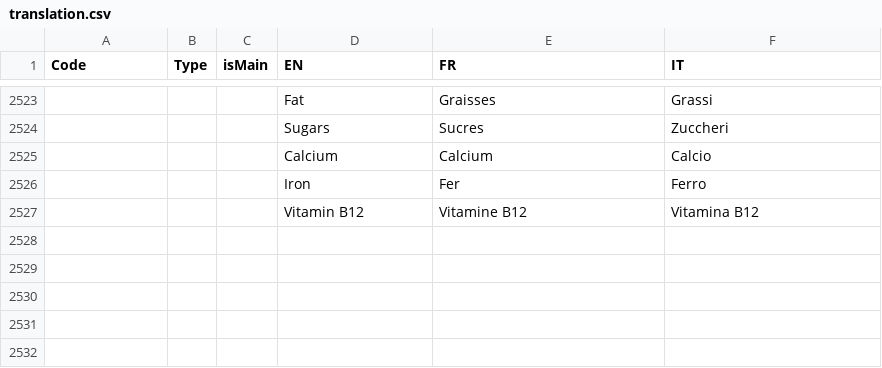
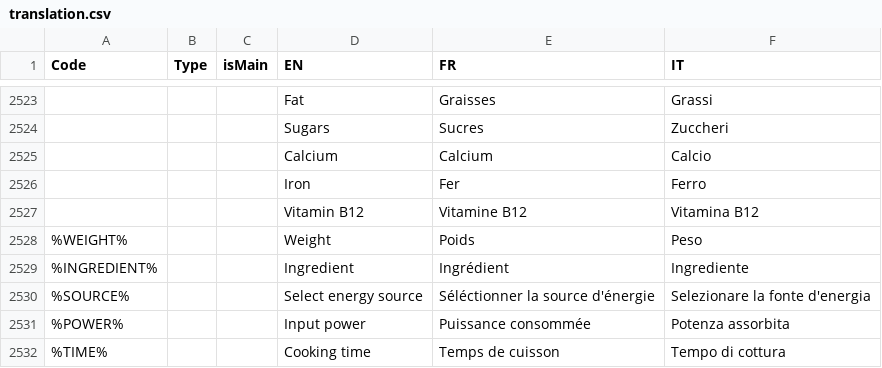
Before and after one commit to gperonato/low-carbon-cooking, a CSV file: data/translation.csv, drawn as a sheet; only a part is shown, gaps mark what is left out; the diff names each change by its address in the sheet, - before the commit and + after, or states it on an @@ line.

```diff
--- a/data/translation.csv
+++ b/data/translation.csv
+row 2528: %WEIGHT% |  |  | Weight | Poids | Peso
+row 2529: %INGREDIENT% |  |  | Ingredient | Ingrédient | Ingrediente
+row 2530: %SOURCE% |  |  | Select energy source | Séléctionner la source d'énergie | Selezionare la fonte d'energia
+row 2531: %POWER% |  |  | Input power | Puissance consommée | Potenza assorbita
+row 2532: %TIME% |  |  | Cooking time | Temps de cuisson | Tempo di cottura
```
Also changed, not shown: 2 other files.
